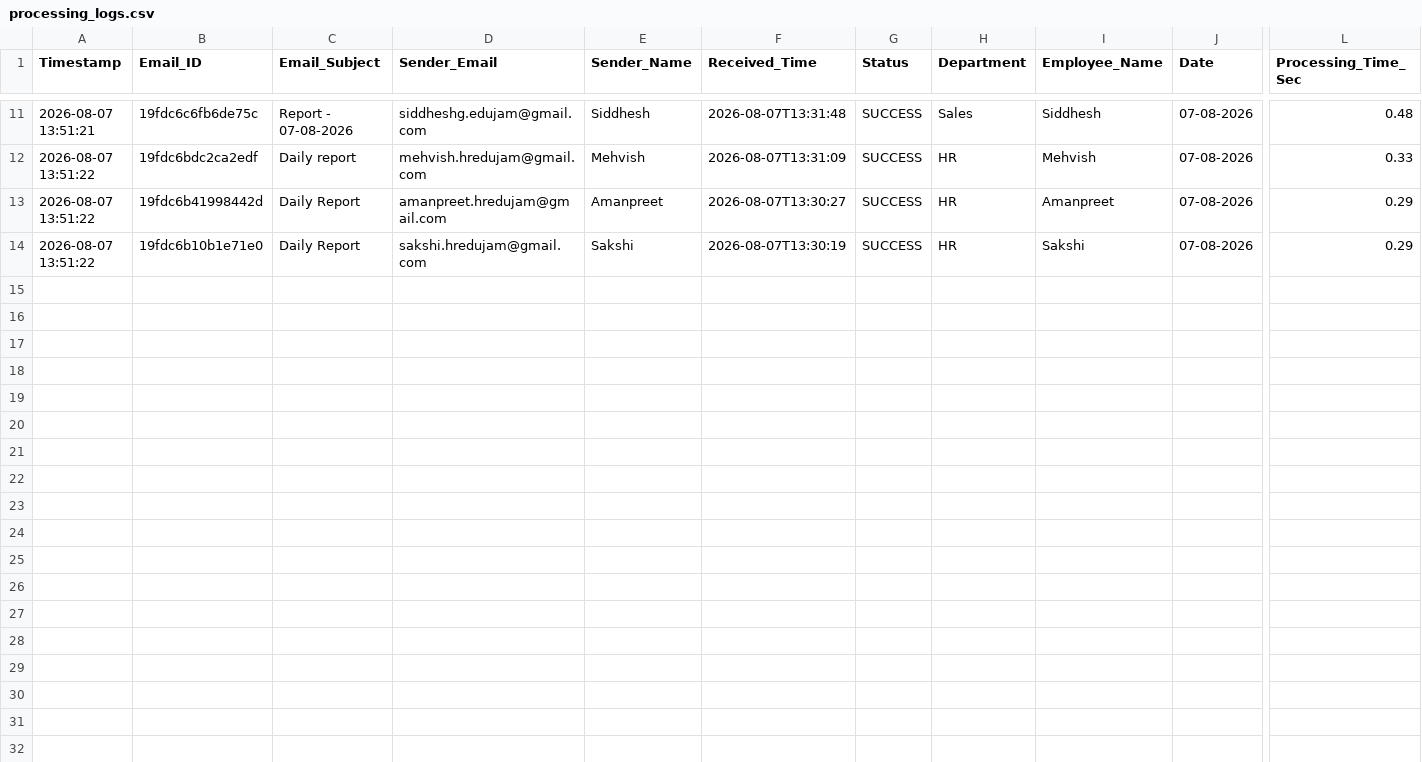
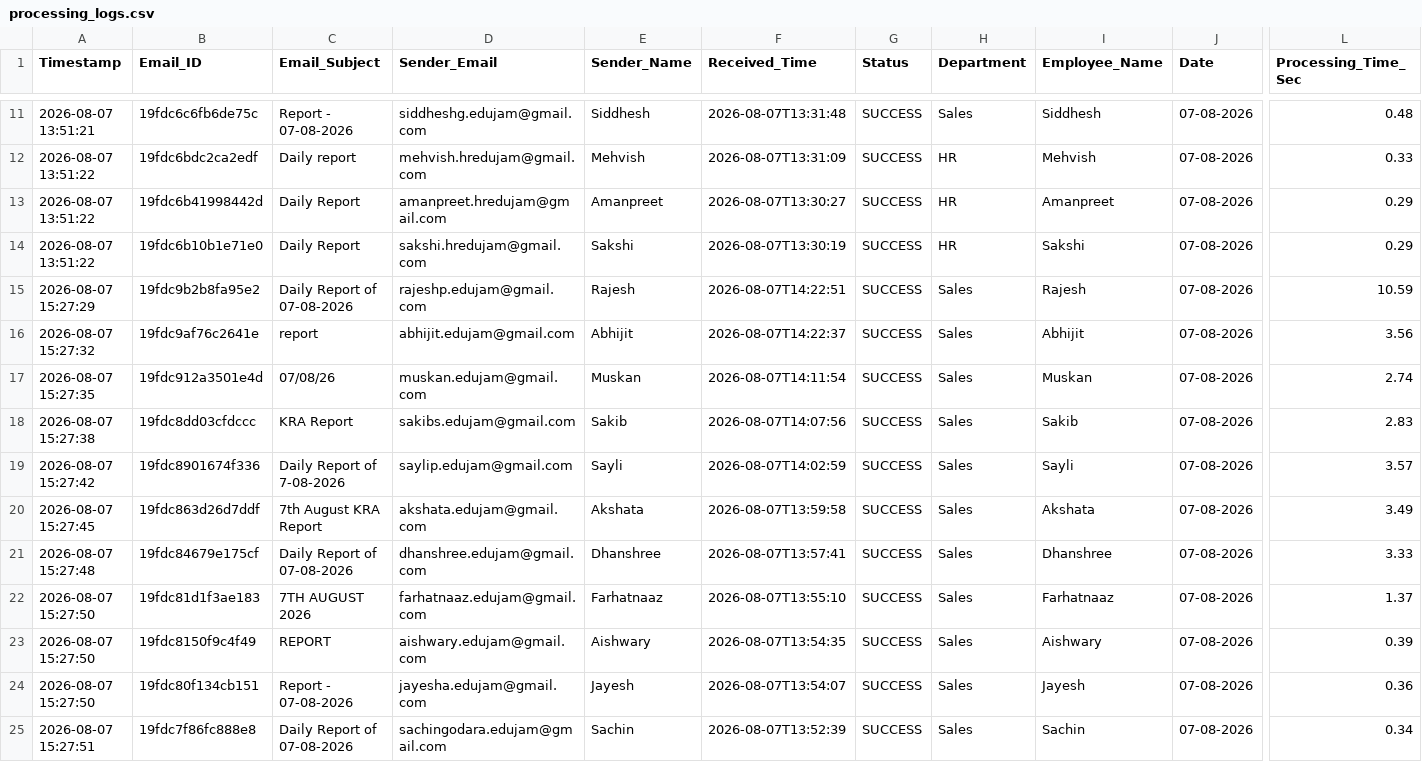
Before and after one commit to Hardik0241/Report_Automation, a CSV file: Working_Report_Editor/logs/processing_logs.csv, drawn as a sheet; only a part is shown, gaps mark what is left out; rows hold the shown columns only; the diff names each change by its address in the sheet, - before the commit and + after, or states it on an @@ line.

```diff
--- a/Working_Report_Editor/logs/processing_logs.csv
+++ b/Working_Report_Editor/logs/processing_logs.csv
+row 15: 2026-08-07 15:27:29 | 19fdc9b2b8fa95e2 | Daily Report of 07-08-2026 | rajeshp.edujam@gmail.com | Rajesh | 2026-08-07T14:22:51 | SUCCESS | Sales | Rajesh | 07-08-2026 | 10.59
+row 16: 2026-08-07 15:27:32 | 19fdc9af76c2641e | report | abhijit.edujam@gmail.com | Abhijit | 2026-08-07T14:22:37 | SUCCESS | Sales | Abhijit | 07-08-2026 | 3.56
+row 17: 2026-08-07 15:27:35 | 19fdc912a3501e4d | 07/08/26 | muskan.edujam@gmail.com | Muskan | 2026-08-07T14:11:54 | SUCCESS | Sales | Muskan | 07-08-2026 | 2.74
+row 18: 2026-08-07 15:27:38 | 19fdc8dd03cfdccc | KRA Report | sakibs.edujam@gmail.com | Sakib | 2026-08-07T14:07:56 | SUCCESS | Sales | Sakib | 07-08-2026 | 2.83
+row 19: 2026-08-07 15:27:42 | 19fdc8901674f336 | Daily Report of 7-08-2026 | saylip.edujam@gmail.com | Sayli | 2026-08-07T14:02:59 | SUCCESS | Sales | Sayli | 07-08-2026 | 3.57
+row 20: 2026-08-07 15:27:45 | 19fdc863d26d7ddf | 7th August KRA Report | akshata.edujam@gmail.com | Akshata | 2026-08-07T13:59:58 | SUCCESS | Sales | Akshata | 07-08-2026 | 3.49
+row 21: 2026-08-07 15:27:48 | 19fdc84679e175cf | Daily Report of 07-08-2026 | dhanshree.edujam@gmail.com | Dhanshree | 2026-08-07T13:57:41 | SUCCESS | Sales | Dhanshree | 07-08-2026 | 3.33
+row 22: 2026-08-07 15:27:50 | 19fdc81d1f3ae183 | 7TH AUGUST 2026 | farhatnaaz.edujam@gmail.com | Farhatnaaz | 2026-08-07T13:55:10 | SUCCESS | Sales | Farhatnaaz | 07-08-2026 | 1.37
+row 23: 2026-08-07 15:27:50 | 19fdc8150f9c4f49 | REPORT | aishwary.edujam@gmail.com | Aishwary | 2026-08-07T13:54:35 | SUCCESS | Sales | Aishwary | 07-08-2026 | 0.39
+row 24: 2026-08-07 15:27:50 | 19fdc80f134cb151 | Report - 07-08-2026 | jayesha.edujam@gmail.com | Jayesh | 2026-08-07T13:54:07 | SUCCESS | Sales | Jayesh | 07-08-2026 | 0.36
+row 25: 2026-08-07 15:27:51 | 19fdc7f86fc888e8 | Daily Report of 07-08-2026 | sachingodara.edujam@gmail.com | Sachin | 2026-08-07T13:52:39 | SUCCESS | Sales | Sachin | 07-08-2026 | 0.34
```
